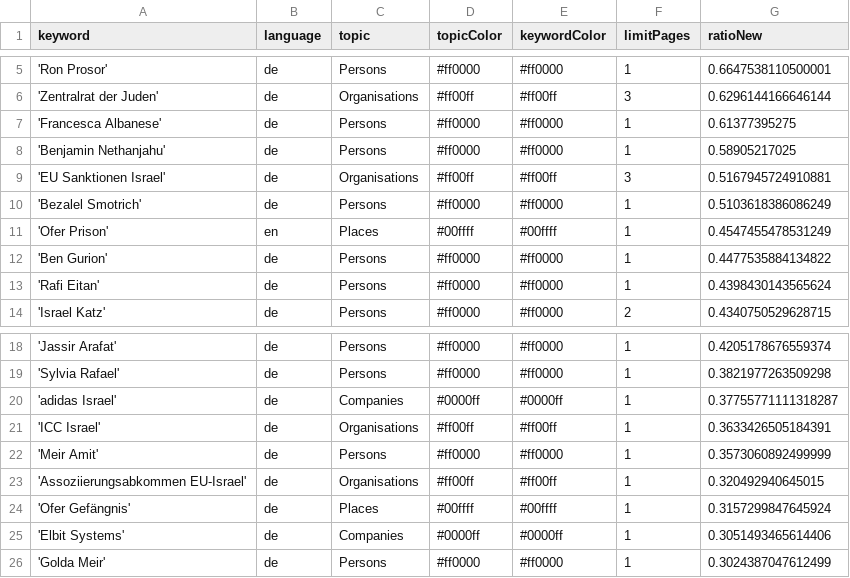
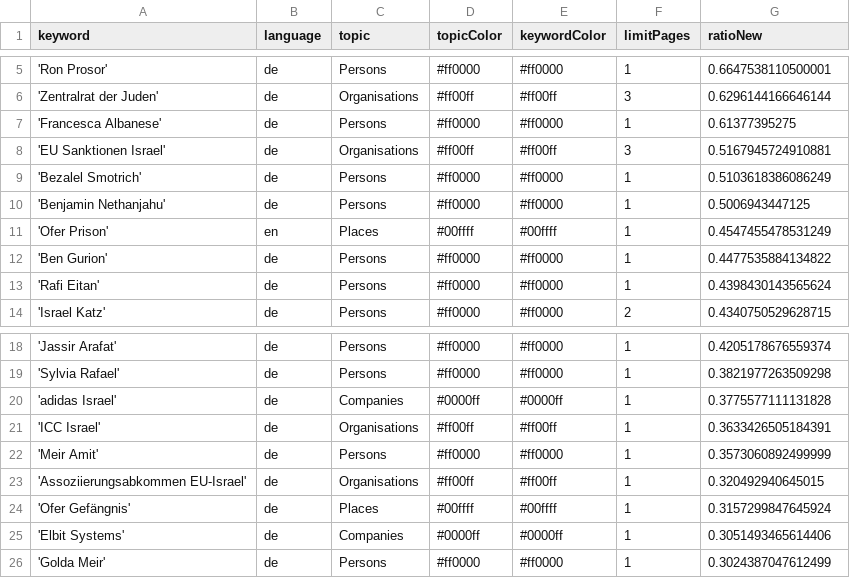
Before and after one commit to claba-news/nakbaIsComing, a CSV file: keywords.csv, drawn as a sheet; only a part is shown, gaps mark what is left out.

Commit message:
Commit from GitHub Actions (harvest:0.0)

```diff
--- a/keywords.csv
+++ b/keywords.csv
@@ -7,5 +7,5 @@ keyword,language,topic,topicColor,keywordColor,limitPages,ratioNew
 'Francesca Albanese',de,Persons,#ff0000,#ff0000,1,0.61377395275
-'Benjamin Nethanjahu',de,Persons,#ff0000,#ff0000,1,0.58905217025
 'EU Sanktionen Israel',de,Organisations,#ff00ff,#ff00ff,3,0.5167945724910881
 'Bezalel Smotrich',de,Persons,#ff0000,#ff0000,1,0.5103618386086249
+'Benjamin Nethanjahu',de,Persons,#ff0000,#ff0000,1,0.5006943447125
 'Ofer Prison',en,Places,#00ffff,#00ffff,1,0.4547455478531249
@@ -19,3 +19,3 @@ keyword,language,topic,topicColor,keywordColor,limitPages,ratioNew
 'Sylvia Rafael',de,Persons,#ff0000,#ff0000,1,0.3821977263509298
-'adidas Israel',de,Companies,#0000ff,#0000ff,1,0.37755771111318287
+'adidas Israel',de,Companies,#0000ff,#0000ff,1,0.3775577111131828
 'ICC Israel',de,Organisations,#ff00ff,#ff00ff,1,0.3633426505184391
```
